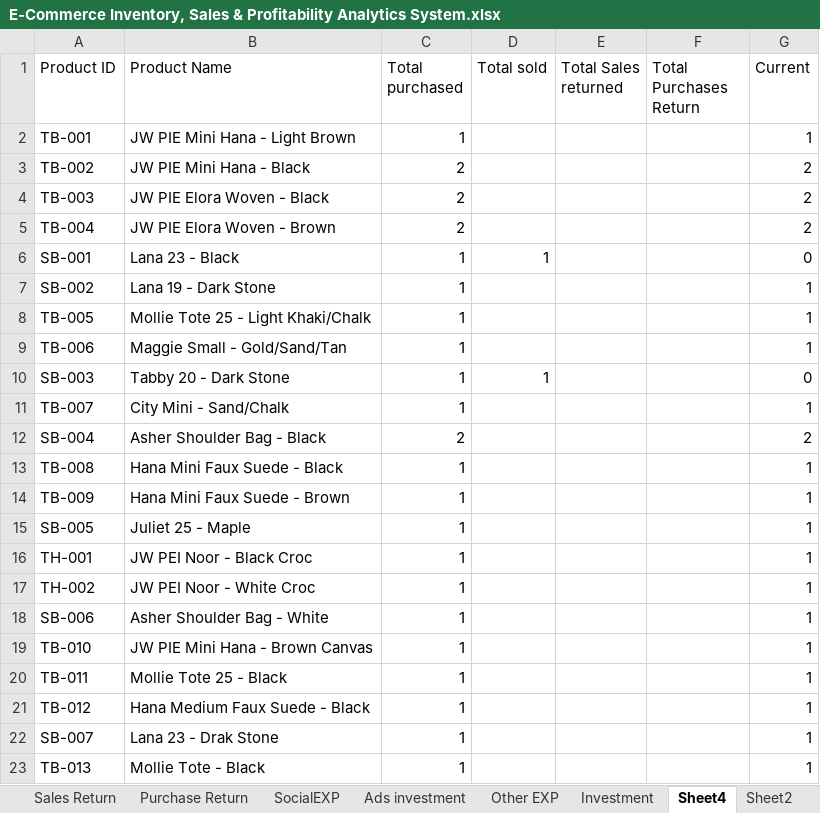
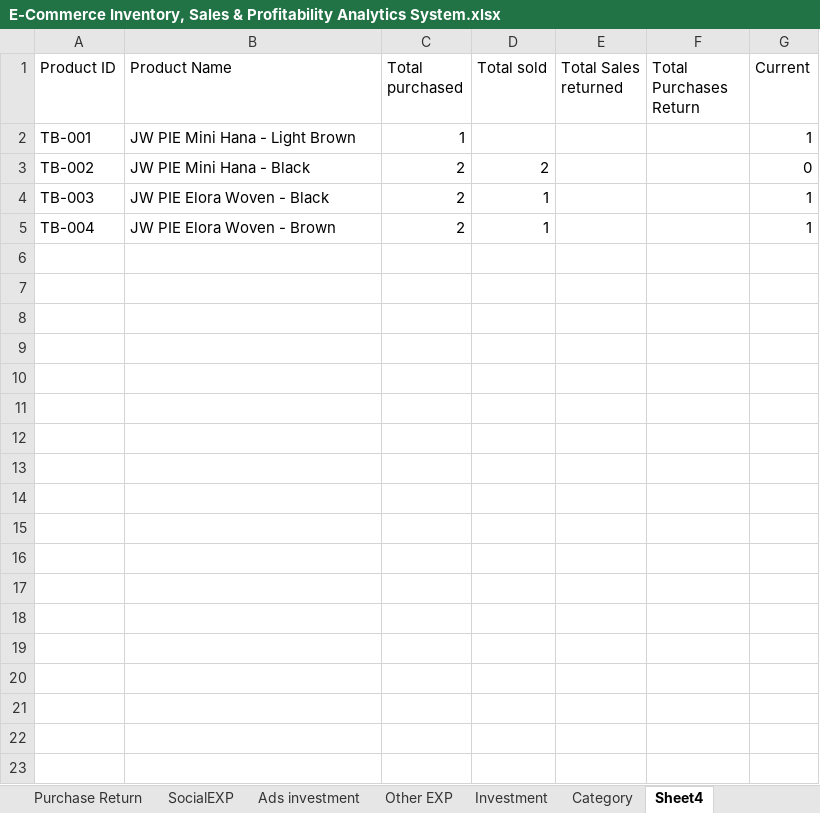
Before and after one commit to sulemanarshad27/portfolio, an Excel workbook: files/E-Commerce Inventory, Sales & Profitability Analytics System.xlsx, sheet Sheet4, drawn as a sheet; values as stored, in another font and other column widths than the file's, no borders; the diff names each change by its address in the sheet, - before the commit and + after, or states it on an @@ line.

```diff
--- a/files/E-Commerce Inventory, Sales & Profitability Analytics System.xlsx (sheet Sheet4)
+++ b/files/E-Commerce Inventory, Sales & Profitability Analytics System.xlsx (sheet Sheet4)
-sheet tab: Sheet2
+sheet tab: Category
@@ sheet tab order changed: Purchase Return | SocialEXP | Ads investment | Other EXP | Investment | Category | Sheet4 @@
-D3 (Total sold): (empty)
+D3 (Total sold): 2
-G3 (Current): 2
+G3 (Current): 0
-D4:D5 (Total sold): (empty)
+D4:D5 (Total sold): 1
-G4:G5 (Current): 2
+G4:G5 (Current): 1
-row 6: SB-001 | Lana 23 - Black | 1 | 1 |  |  | 0
-row 7: SB-002 | Lana 19 - Dark Stone | 1 |  |  |  | 1
-row 8: TB-005 | Mollie Tote 25 - Light Khaki/Chalk | 1 |  |  |  | 1
-row 9: TB-006 | Maggie Small - Gold/Sand/Tan | 1 |  |  |  | 1
-row 10: SB-003 | Tabby 20 - Dark Stone | 1 | 1 |  |  | 0
-row 11: TB-007 | City Mini - Sand/Chalk | 1 |  |  |  | 1
-row 12: SB-004 | Asher Shoulder Bag - Black | 2 |  |  |  | 2
-row 13: TB-008 | Hana Mini Faux Suede - Black | 1 |  |  |  | 1
-row 14: TB-009 | Hana Mini Faux Suede - Brown | 1 |  |  |  | 1
-row 15: SB-005 | Juliet 25 - Maple | 1 |  |  |  | 1
-row 16: TH-001 | JW PEI Noor - Black Croc | 1 |  |  |  | 1
-row 17: TH-002 | JW PEI Noor - White Croc | 1 |  |  |  | 1
-row 18: SB-006 | Asher Shoulder Bag - White | 1 |  |  |  | 1
-row 19: TB-010 | JW PIE Mini Hana - Brown Canvas | 1 |  |  |  | 1
-row 20: TB-011 | Mollie Tote 25 - Black | 1 |  |  |  | 1
-row 21: TB-012 | Hana Medium Faux Suede - Black | 1 |  |  |  | 1
-row 22: SB-007 | Lana 23 - Drak Stone | 1 |  |  |  | 1
-row 23: TB-013 | Mollie Tote - Black | 1 |  |  |  | 1
```
Also changed, not shown: sheet Purchase Record, sheet Product List, sheet Sales Record, sheet Category, sheet Investment, formulas that keep their value, charts or pictures.
